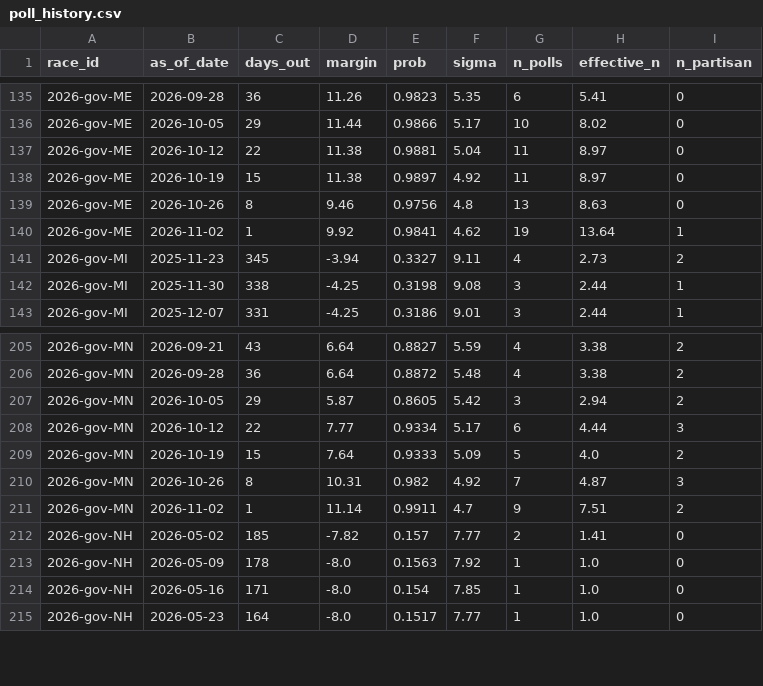
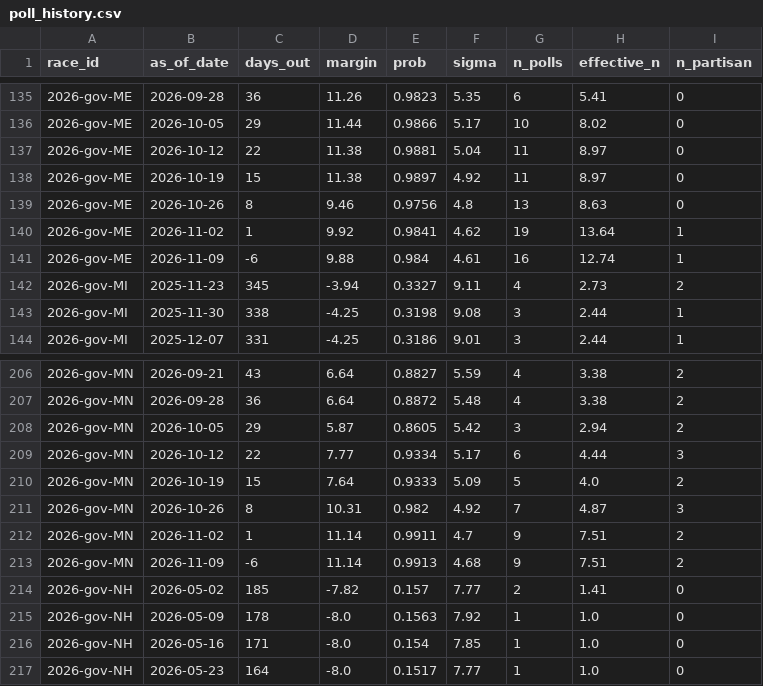
Before and after one commit to cohens714/oddsvspolls, a CSV file: data/poll_history.csv, drawn as a sheet; only a part is shown, gaps mark what is left out.

```diff
--- a/data/poll_history.csv
+++ b/data/poll_history.csv
@@ -140,2 +140,3 @@ race_id,as_of_date,days_out,margin,prob,sigma,n_polls,effective_n,n_partisan
 2026-gov-ME,2026-11-02,1,9.92,0.9841,4.62,19,13.64,1
+2026-gov-ME,2026-11-09,-6,9.88,0.984,4.61,16,12.74,1
 2026-gov-MI,2025-11-23,345,-3.94,0.3327,9.11,4,2.73,2
@@ -211,2 +212,3 @@ race_id,as_of_date,days_out,margin,prob,sigma,n_polls,effective_n,n_partisan
 2026-gov-MN,2026-11-02,1,11.14,0.9911,4.7,9,7.51,2
+2026-gov-MN,2026-11-09,-6,11.14,0.9913,4.68,9,7.51,2
 2026-gov-NH,2026-05-02,185,-7.82,0.157,7.77,2,1.41,0
```
Also changed, not shown: data/poll_averages.csv, data/poll_probabilities.csv, 3 other files.
